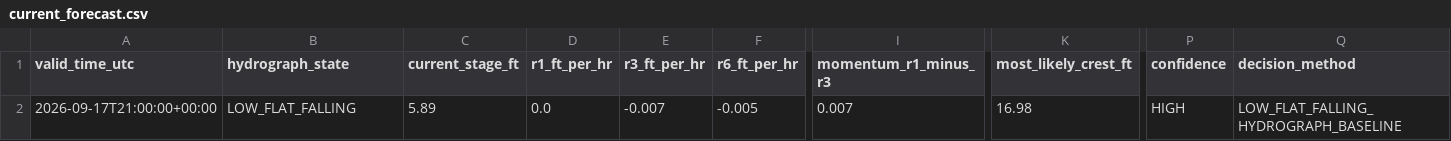
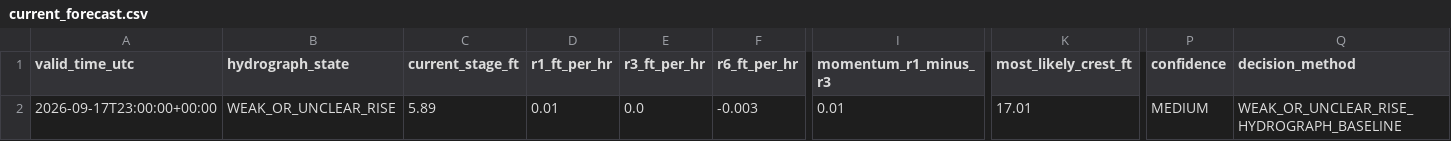
Before and after one commit to mefferso/hobo-mcneil-analog-live-v3, a CSV file: docs/output/current_forecast.csv, drawn as a sheet; only a part is shown, gaps mark what is left out; the diff names each change by its address in the sheet, - before the commit and + after, or states it on an @@ line.

```diff
--- a/docs/output/current_forecast.csv
+++ b/docs/output/current_forecast.csv
-A2 (valid_time_utc): 2026-09-17T21:00:00+00:00
+A2 (valid_time_utc): 2026-09-17T23:00:00+00:00
-B2 (hydrograph_state): LOW_FLAT_FALLING
+B2 (hydrograph_state): WEAK_OR_UNCLEAR_RISE
-D2 (r1_ft_per_hr): 0.0
+D2 (r1_ft_per_hr): 0.01
-E2 (r3_ft_per_hr): -0.007
+E2 (r3_ft_per_hr): 0.0
-F2 (r6_ft_per_hr): -0.005
+F2 (r6_ft_per_hr): -0.003
-I2 (momentum_r1_minus_r3): 0.007
+I2 (momentum_r1_minus_r3): 0.01
-K2 (most_likely_crest_ft): 16.98
+K2 (most_likely_crest_ft): 17.01
-P2 (confidence): HIGH
+P2 (confidence): MEDIUM
-Q2 (decision_method): LOW_FLAT_FALLING_HYDROGRAPH_BASELINE
+Q2 (decision_method): WEAK_OR_UNCLEAR_RISE_HYDROGRAPH_BASELINE
```
Also changed, not shown: docs/output/current_analogs.csv, 1 other file.
